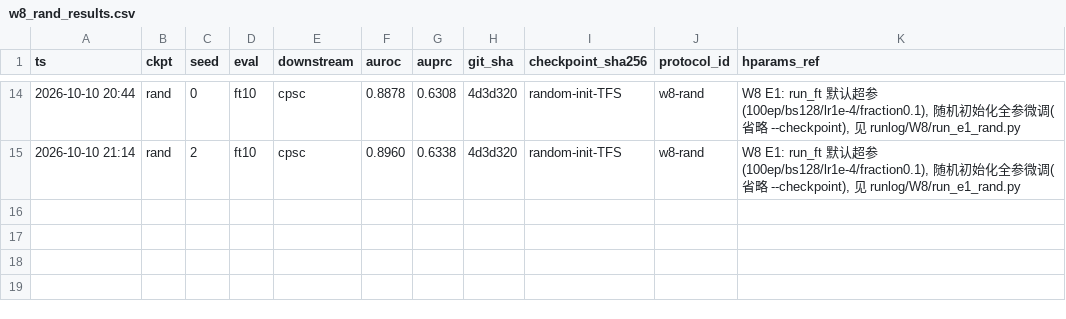
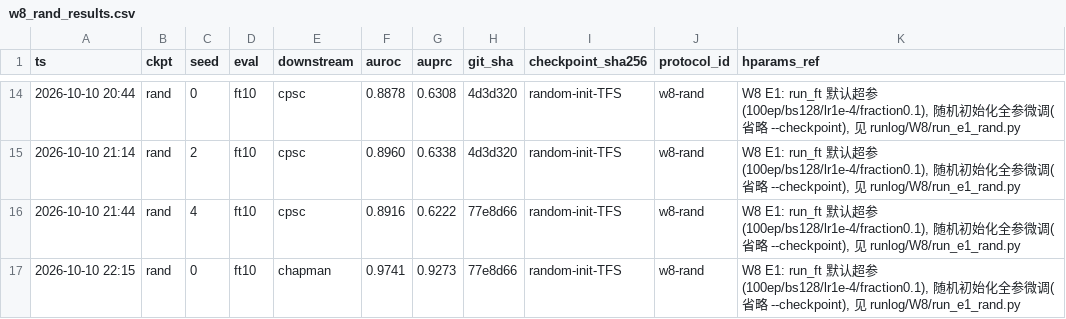
Before and after one commit to geziang/ECG, a CSV file: ECG_SSL_LFBT-main/runlog/W8/w8_rand_results.csv, drawn as a sheet; only a part is shown, gaps mark what is left out; the diff names each change by its address in the sheet, - before the commit and + after, or states it on an @@ line.

Commit message:
W8值班#4(主机A,10-10 22:23): E1 FT10 cpsc全齐+chapman s0 0.9741, s2在跑; 16/18行; 接力器在位; 无异常

```diff
--- a/ECG_SSL_LFBT-main/runlog/W8/w8_rand_results.csv
+++ b/ECG_SSL_LFBT-main/runlog/W8/w8_rand_results.csv
+row 16: 2026-10-10 21:44 | rand | 4 | ft10 | cpsc | 0.8916 | 0.6222 | 77e8d66 | random-init-TFS | w8-rand | W8 E1: run_ft 默认超参(100ep/bs128/lr1e-4/fraction0.1), 随机初始化全参微调(省略 --checkpoint), 见 runlog/W8/run_e1_rand.py
+row 17: 2026-10-10 22:15 | rand | 0 | ft10 | chapman | 0.9741 | 0.9273 | 77e8d66 | random-init-TFS | w8-rand | W8 E1: run_ft 默认超参(100ep/bs128/lr1e-4/fraction0.1), 随机初始化全参微调(省略 --checkpoint), 见 runlog/W8/run_e1_rand.py
```
Also changed, not shown: 5 other files.
